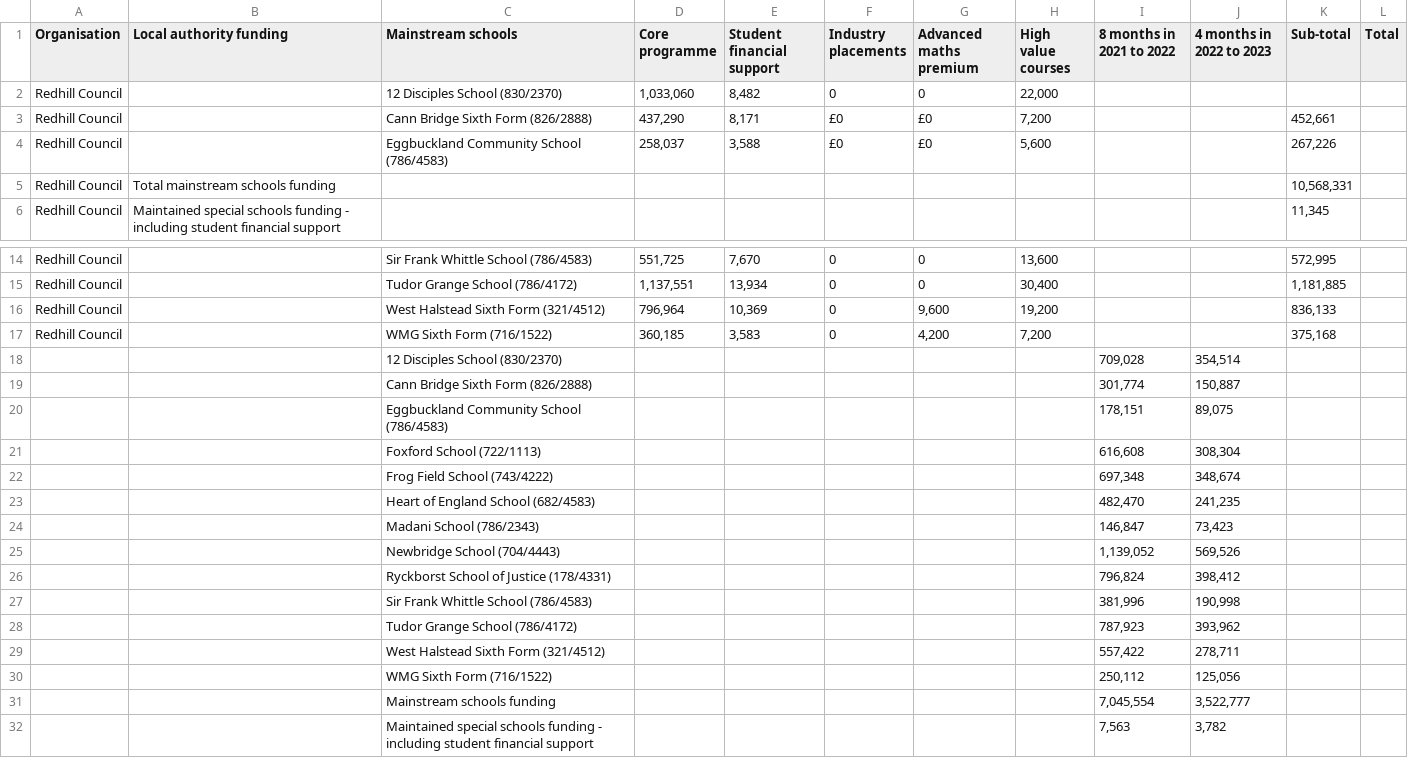
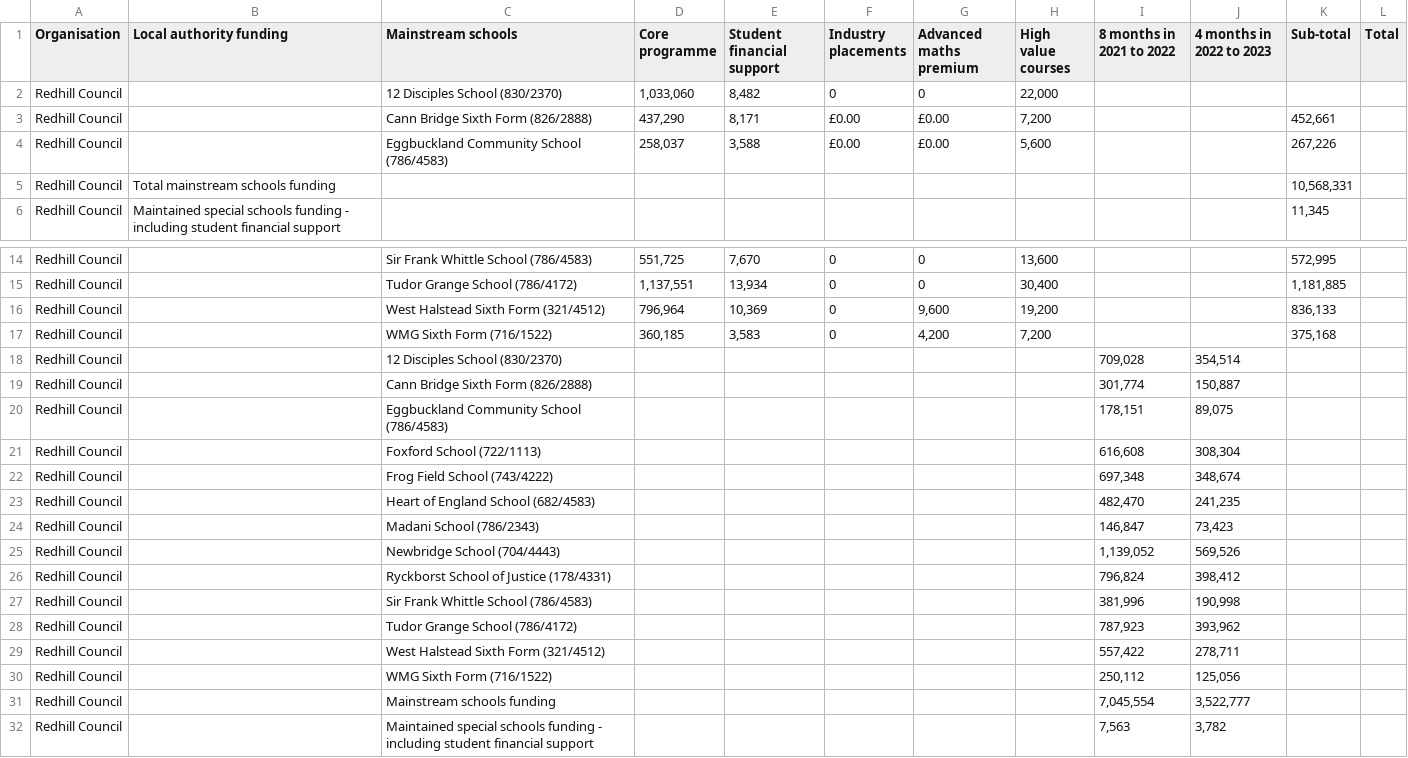
Before and after one commit to SkillsFundingAgency/sfs-sitedesign, a CSV file: app/assets/documents/beta/v119-0-0/signed-in/external/allocation-statements/16-to-19/funding-breakdown-la/School_sixth_form_funding _for_Redhill_Council_2021_to_2022.csv, drawn as a sheet; only a part is shown, gaps mark what is left out.

Commit message:
Update School_sixth_form_funding _for_Redhill_Council_2021_to_2022.csv

```diff
--- a/app/assets/documents/beta/v119-0-0/signed-in/external/allocation-statements/16-to-19/funding-breakdown-la/School_sixth_form_funding _for_Redhill_Council_2021_to_2022.csv
+++ b/app/assets/documents/beta/v119-0-0/signed-in/external/allocation-statements/16-to-19/funding-breakdown-la/School_sixth_form_funding _for_Redhill_Council_2021_to_2022.csv
@@ -3,4 +3,4 @@ Organisation,"Local authority funding
 Redhill Council,,12 Disciples School (830/2370),"1,033,060","8,482",0,0,"22,000",,,,,
-Redhill Council,,Cann Bridge Sixth Form (826/2888),"437,290","8,171",£0,£0,"7,200",,,"452,661",,
-Redhill Council,,Eggbuckland Community School (786/4583),"258,037","3,588",£0,£0,"5,600",,,"267,226",,
+Redhill Council,,Cann Bridge Sixth Form (826/2888),"437,290","8,171",£0.00,£0.00,"7,200",,,"452,661",,
+Redhill Council,,Eggbuckland Community School (786/4583),"258,037","3,588",£0.00,£0.00,"5,600",,,"267,226",,
 Redhill Council,Total mainstream schools funding,,,,,,,,,"10,568,331",,
@@ -18,16 +18,16 @@ Redhill Council,,West Halstead Sixth Form (321/4512),"796,964","10,369",0,"9,600
 Redhill Council,,WMG Sixth Form (716/1522),"360,185","3,583",0,"4,200","7,200",,,"375,168",,
-,,12 Disciples School (830/2370),,,,,,"709,028","354,514",,,
-,,Cann Bridge Sixth Form (826/2888),,,,,,"301,774","150,887",,,
-,,Eggbuckland Community School (786/4583),,,,,,"178,151","89,075",,,
-,,Foxford School (722/1113),,,,,,"616,608","308,304",,,
-,,Frog Field School (743/4222),,,,,,"697,348","348,674",,,
-,,Heart of England School (682/4583),,,,,,"482,470","241,235",,,
-,,Madani School (786/2343),,,,,,"146,847","73,423",,,
-,,Newbridge School (704/4443),,,,,,"1,139,052","569,526",,,
-,,Ryckborst School of Justice (178/4331),,,,,,"796,824","398,412",,,
-,,Sir Frank Whittle School (786/4583),,,,,,"381,996","190,998",,,
-,,Tudor Grange School (786/4172),,,,,,"787,923","393,962",,,
-,,West Halstead Sixth Form (321/4512),,,,,,"557,422","278,711",,,
-,,WMG Sixth Form (716/1522),,,,,,"250,112","125,056",,,
-,,Mainstream schools funding,,,,,,"7,045,554","3,522,777",,,
-,,Maintained special schools funding - including student financial support,,,,,,"7,563","3,782",,,
+Redhill Council,,12 Disciples School (830/2370),,,,,,"709,028","354,514",,,
+Redhill Council,,Cann Bridge Sixth Form (826/2888),,,,,,"301,774","150,887",,,
+Redhill Council,,Eggbuckland Community School (786/4583),,,,,,"178,151","89,075",,,
+Redhill Council,,Foxford School (722/1113),,,,,,"616,608","308,304",,,
+Redhill Council,,Frog Field School (743/4222),,,,,,"697,348","348,674",,,
+Redhill Council,,Heart of England School (682/4583),,,,,,"482,470","241,235",,,
+Redhill Council,,Madani School (786/2343),,,,,,"146,847","73,423",,,
+Redhill Council,,Newbridge School (704/4443),,,,,,"1,139,052","569,526",,,
+Redhill Council,,Ryckborst School of Justice (178/4331),,,,,,"796,824","398,412",,,
+Redhill Council,,Sir Frank Whittle School (786/4583),,,,,,"381,996","190,998",,,
+Redhill Council,,Tudor Grange School (786/4172),,,,,,"787,923","393,962",,,
+Redhill Council,,West Halstead Sixth Form (321/4512),,,,,,"557,422","278,711",,,
+Redhill Council,,WMG Sixth Form (716/1522),,,,,,"250,112","125,056",,,
+Redhill Council,,Mainstream schools funding,,,,,,"7,045,554","3,522,777",,,
+Redhill Council,,Maintained special schools funding - including student financial support,,,,,,"7,563","3,782",,,
```
